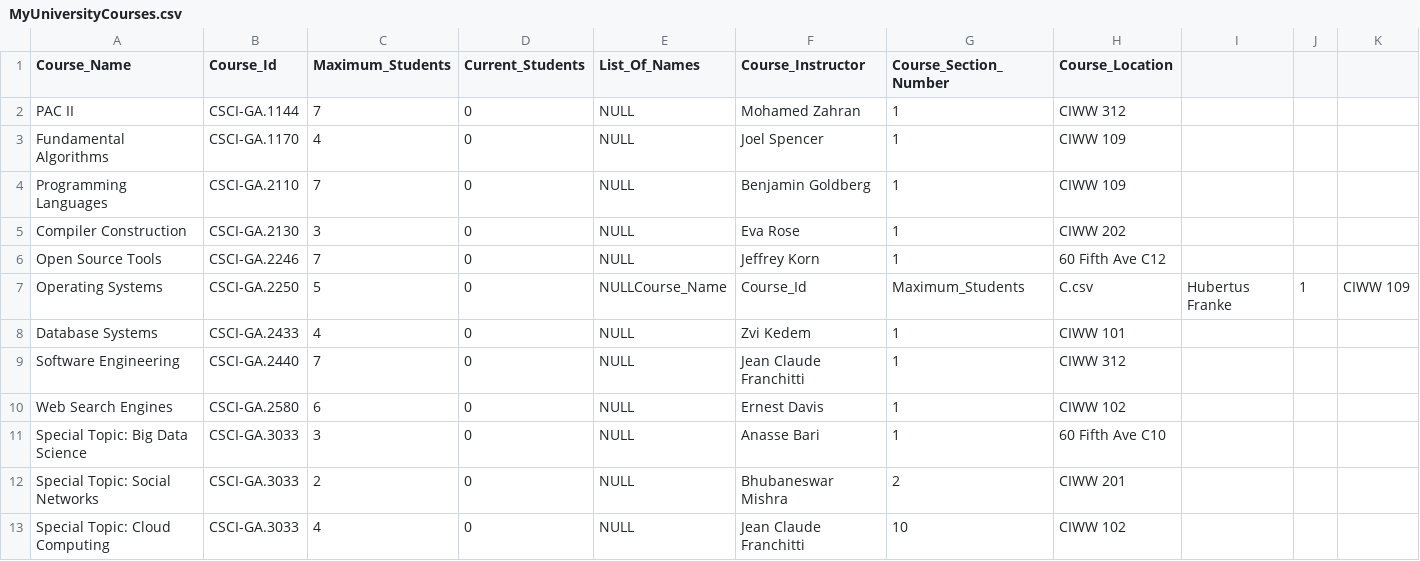
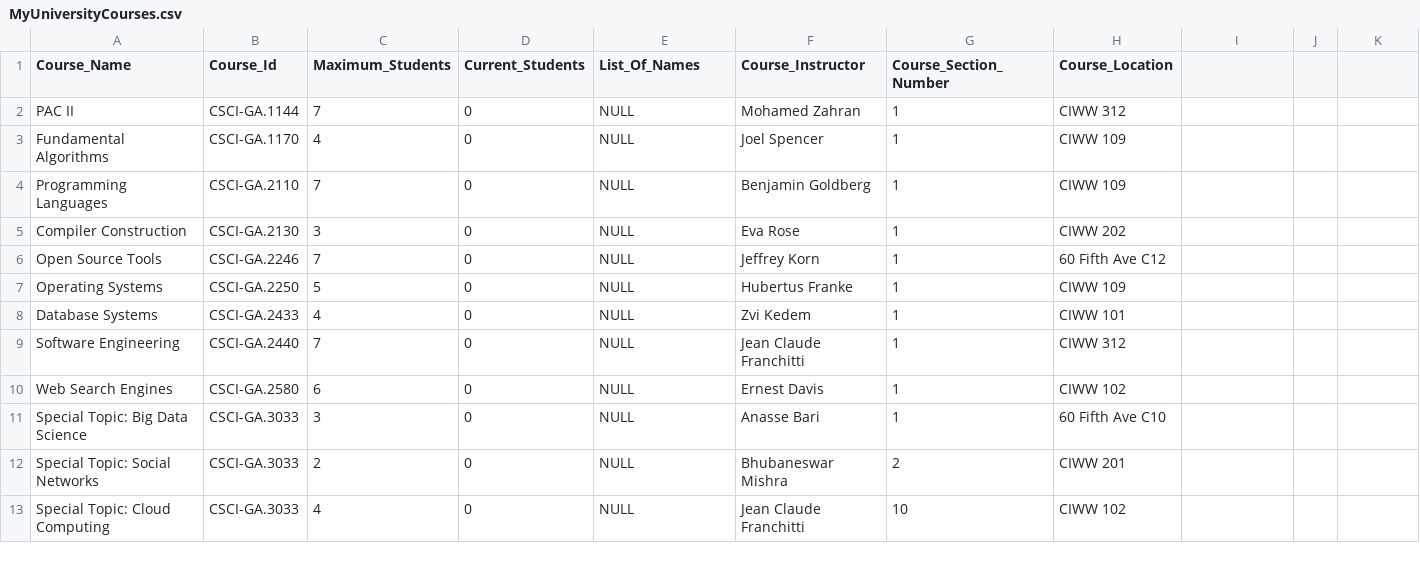
Before and after one commit to Brianna-Graham12/CourseRegistrationSystem, a CSV file: MyUniversityCourses.csv, drawn as a sheet; only a part is shown.

Commit message:
Add files via upload

```diff
--- a/MyUniversityCourses.csv
+++ b/MyUniversityCourses.csv
@@ -6,3 +6,3 @@ Compiler Construction,CSCI-GA.2130,3,0,NULL,Eva Rose,1,CIWW 202
 Open Source Tools,CSCI-GA.2246,7,0,NULL,Jeffrey Korn,1,60 Fifth Ave C12
-Operating Systems,CSCI-GA.2250,5,0,NULLCourse_Name,Course_Id,Maximum_Students,C.csv,Hubertus Franke,1,CIWW 109
+Operating Systems,CSCI-GA.2250,5,0,NULL,Hubertus Franke,1,CIWW 109
 Database Systems,CSCI-GA.2433,4,0,NULL,Zvi Kedem,1,CIWW 101
```
